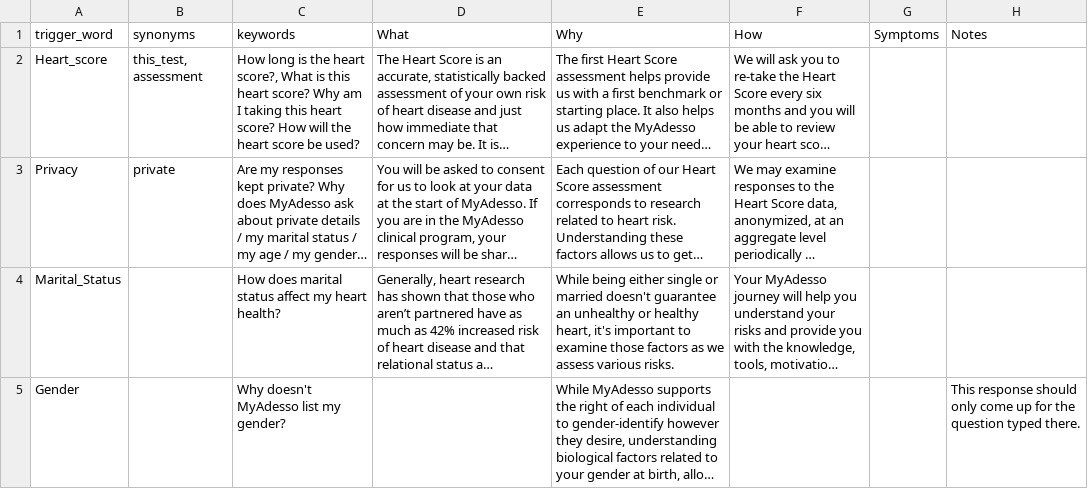
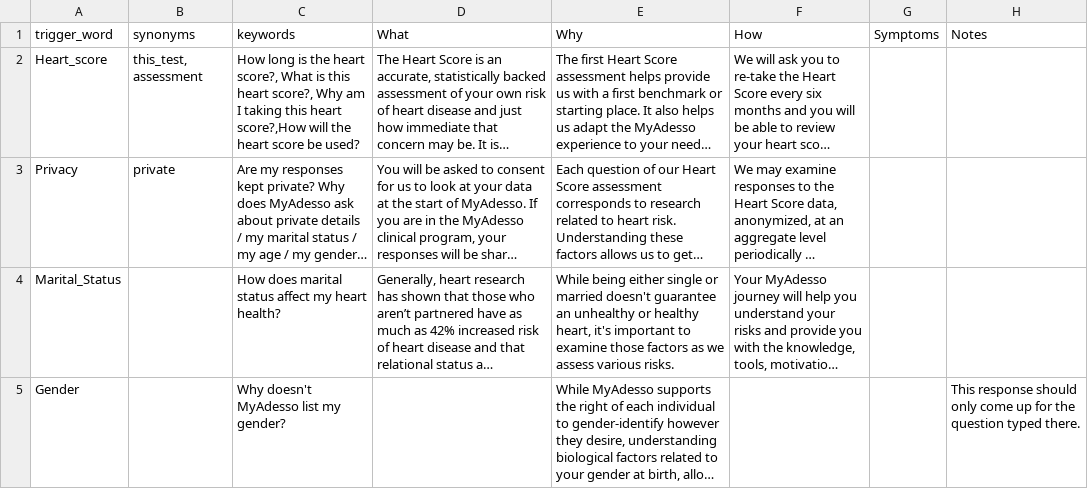
Before and after one commit to MANISH-M0HAN/Mirror1007, a CSV file: heart_health_triggers.csv, drawn as a sheet; only a part is shown; long unchanged cells end in …; the diff names each change by its address in the sheet, - before the commit and + after, or states it on an @@ line.

Commit message:
Heart_Score

```diff
--- a/heart_health_triggers.csv
+++ b/heart_health_triggers.csv
-C2 (keywords): …this heart score? Why am I taking this heart score? How will the…
+C2 (keywords): …this heart score?, Why am I taking this heart score?,How will the…
```
Also changed, not shown: 1 other file.
